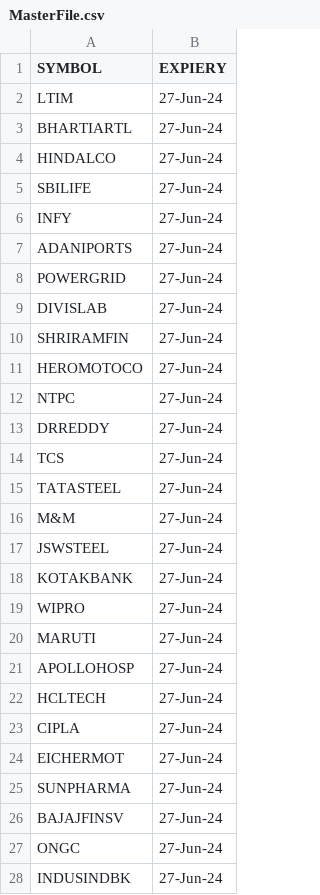
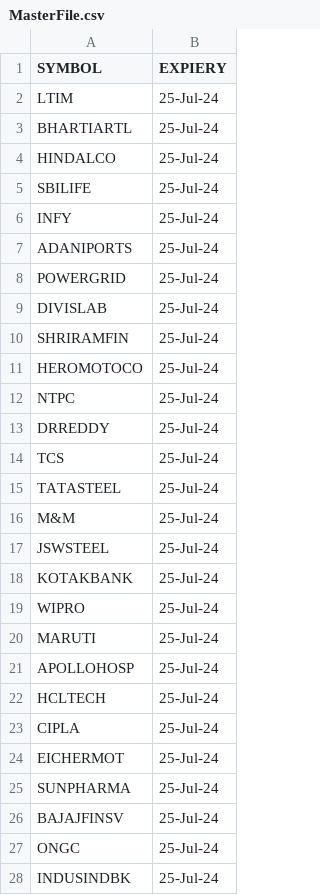
Before and after one commit to PulkitChadha125/FyesBrokerPremiumScanner, a CSV file: MasterFile.csv, drawn as a sheet; only a part is shown; the diff covers the shown part only.

```diff
--- a/MasterFile.csv
+++ b/MasterFile.csv
@@ -1,28 +1,28 @@
 SYMBOL,EXPIERY
-LTIM,27-Jun-24
-BHARTIARTL,27-Jun-24
-HINDALCO,27-Jun-24
-SBILIFE,27-Jun-24
-INFY,27-Jun-24
-ADANIPORTS,27-Jun-24
-POWERGRID,27-Jun-24
-DIVISLAB,27-Jun-24
-SHRIRAMFIN,27-Jun-24
-HEROMOTOCO,27-Jun-24
-NTPC,27-Jun-24
-DRREDDY,27-Jun-24
-TCS,27-Jun-24
-TATASTEEL,27-Jun-24
-M&M,27-Jun-24
-JSWSTEEL,27-Jun-24
-KOTAKBANK,27-Jun-24
-WIPRO,27-Jun-24
-MARUTI,27-Jun-24
-APOLLOHOSP,27-Jun-24
-HCLTECH,27-Jun-24
-CIPLA,27-Jun-24
-EICHERMOT,27-Jun-24
-SUNPHARMA,27-Jun-24
-BAJAJFINSV,27-Jun-24
-ONGC,27-Jun-24
-INDUSINDBK,27-Jun-24
+LTIM,25-Jul-24
+BHARTIARTL,25-Jul-24
+HINDALCO,25-Jul-24
+SBILIFE,25-Jul-24
+INFY,25-Jul-24
+ADANIPORTS,25-Jul-24
+POWERGRID,25-Jul-24
+DIVISLAB,25-Jul-24
+SHRIRAMFIN,25-Jul-24
+HEROMOTOCO,25-Jul-24
+NTPC,25-Jul-24
+DRREDDY,25-Jul-24
+TCS,25-Jul-24
+TATASTEEL,25-Jul-24
+M&M,25-Jul-24
+JSWSTEEL,25-Jul-24
+KOTAKBANK,25-Jul-24
+WIPRO,25-Jul-24
+MARUTI,25-Jul-24
+APOLLOHOSP,25-Jul-24
+HCLTECH,25-Jul-24
+CIPLA,25-Jul-24
+EICHERMOT,25-Jul-24
+SUNPHARMA,25-Jul-24
+BAJAJFINSV,25-Jul-24
+ONGC,25-Jul-24
+INDUSINDBK,25-Jul-24
```
Also changed, not shown: 23 edited cells elsewhere in this file, webdata.csv, 5 other files.
